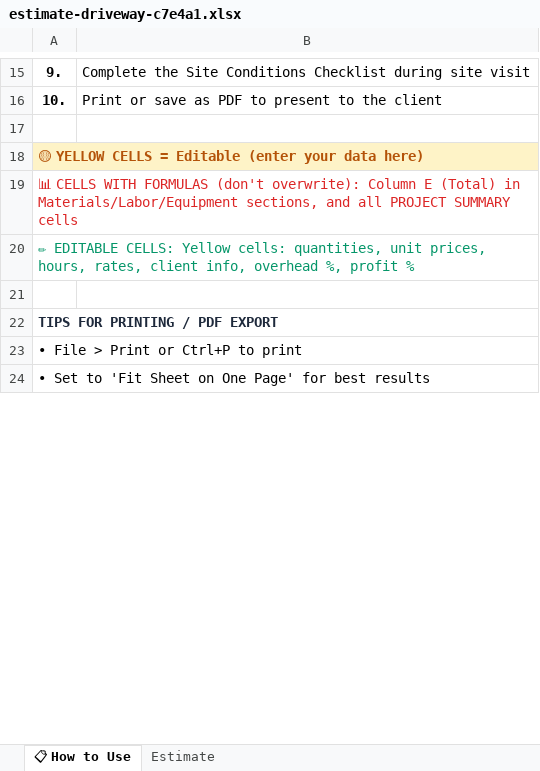
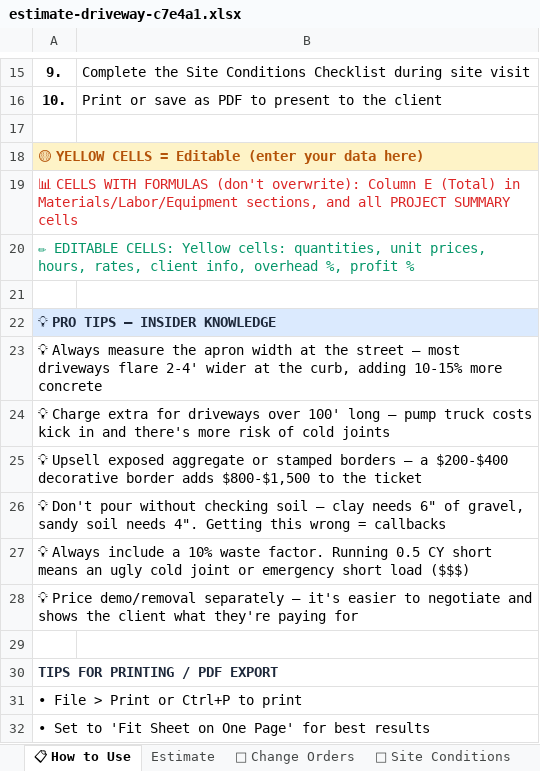
Before and after one commit to thecompanyco01/concretecalc, an Excel workbook: public/downloads/estimate-driveway-c7e4a1.xlsx, sheet 📋 How to Use, drawn as a sheet; only a part is shown, gaps mark what is left out; values as stored, in another font and other column widths than the file's, no borders; the diff names each change by its address in the sheet, - before the commit and + after, or states it on an @@ line.

```diff
--- a/public/downloads/estimate-driveway-c7e4a1.xlsx (sheet 📋 How to Use)
+++ b/public/downloads/estimate-driveway-c7e4a1.xlsx (sheet 📋 How to Use)
+sheet tab: 📝 Change Orders
+sheet tab: 📍 Site Conditions
+row 22: 💡 PRO TIPS — INSIDER KNOWLEDGE
+row 23: 💡 Always measure the apron width at the street — most driveways flare 2-4' wider at the curb, adding 10-15% more concrete
+row 24: 💡 Charge extra for driveways over 100' long — pump truck costs kick in and there's more risk of cold joints
+row 25: 💡 Upsell exposed aggregate or stamped borders — a $200-$400 decorative border adds $800-$1,500 to the ticket
+row 26: 💡 Don't pour without checking soil — clay needs 6" of gravel, sandy soil needs 4". Getting this wrong = callbacks
+row 27: 💡 Always include a 10% waste factor. Running 0.5 CY short means an ugly cold joint or emergency short load ($$$)
+row 28: 💡 Price demo/removal separately — it's easier to negotiate and shows the client what they're paying for
+row 29: (empty)
```
Also changed, not shown: public/downloads/bid-calculator-pro-a8f3b2.xlsx, public/downloads/estimate-foundation-b5d1e7.xlsx, 9 other files.
